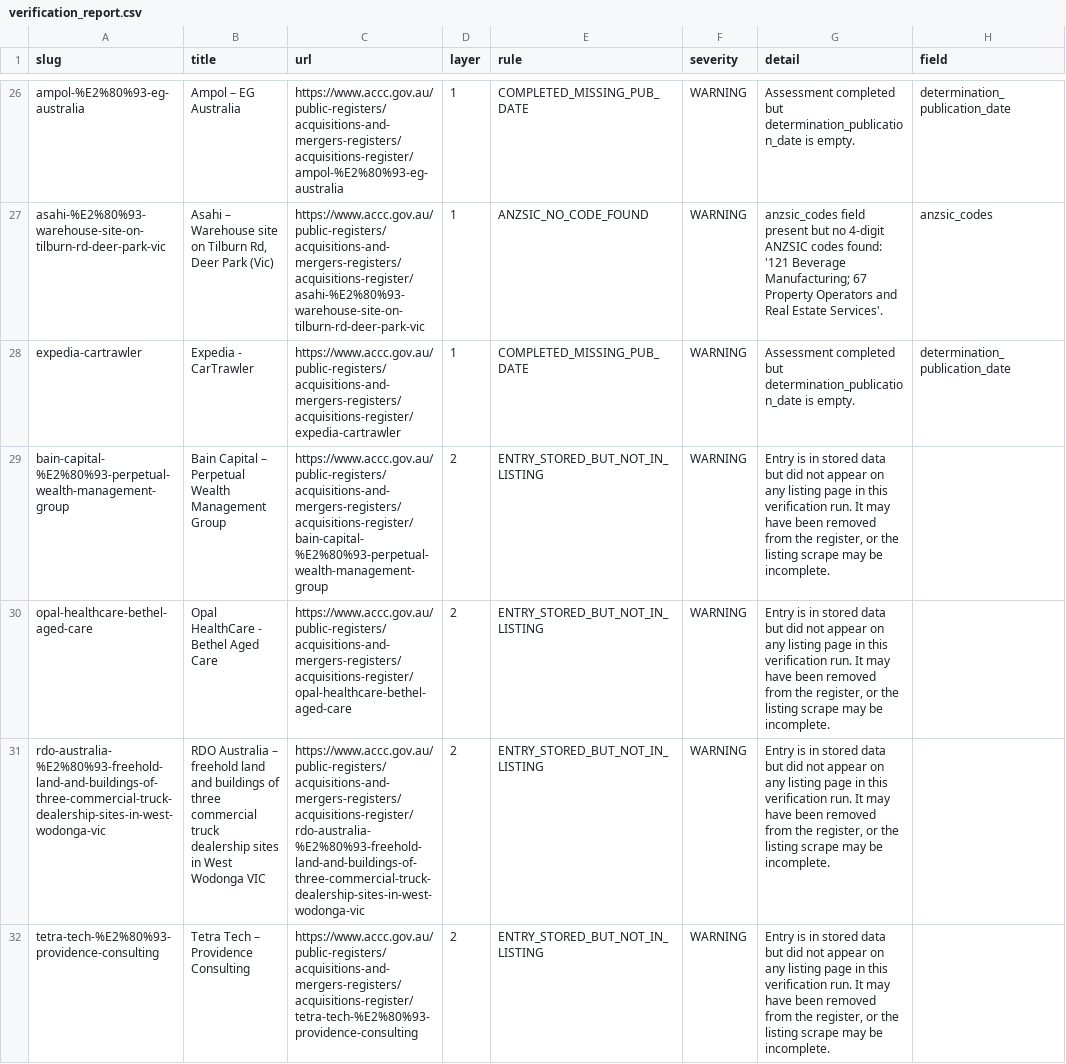
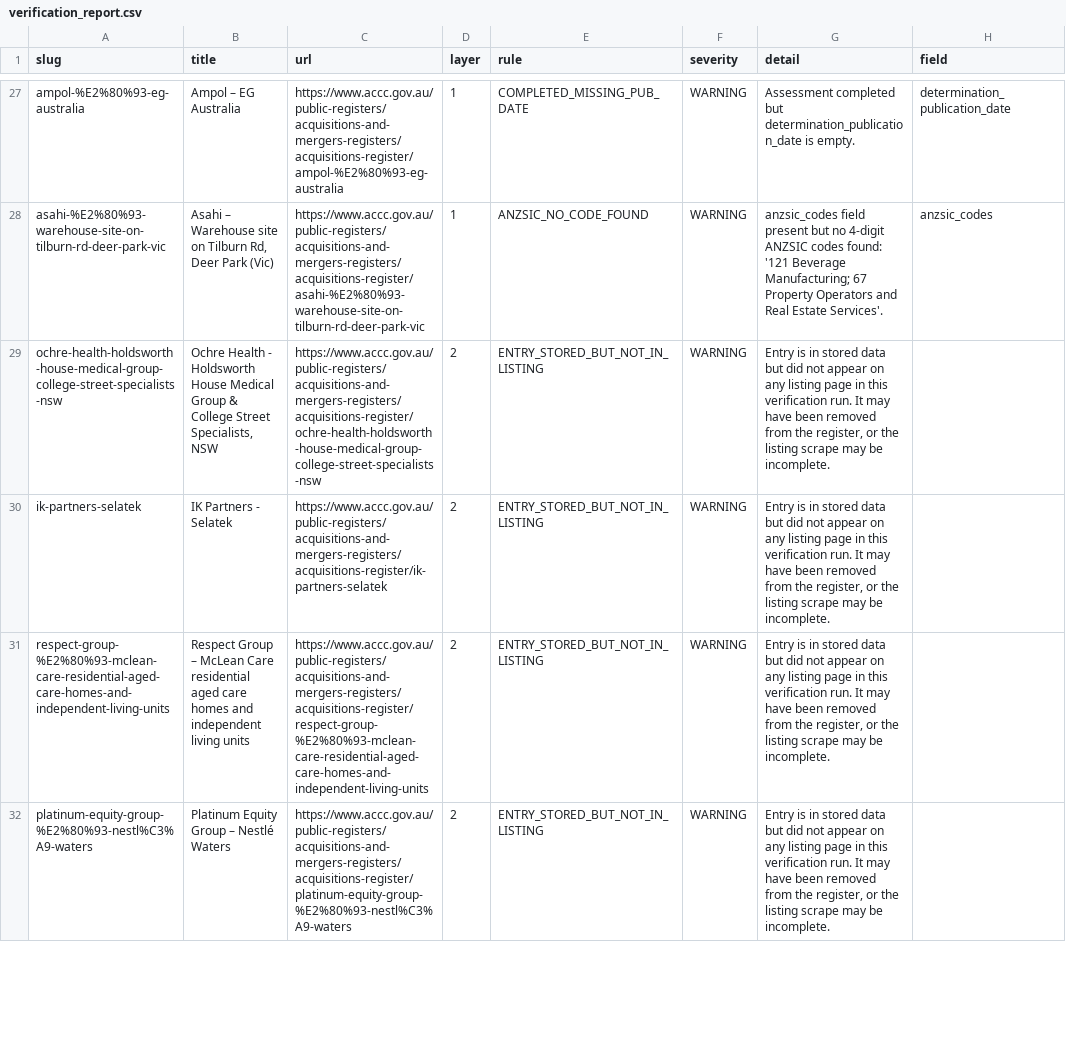
Before and after one commit to Test0112358/notification-check, a CSV file: data/verification_report.csv, drawn as a sheet; only a part is shown, gaps mark what is left out; the diff covers the shown part only; the diff names each change by its address in the sheet, - before the commit and + after, or states it on an @@ line.

```diff
--- a/data/verification_report.csv
+++ b/data/verification_report.csv
@@ row 28 moved to row 12: expedia-cartrawler @@
-A29 (slug): bain-capital-%E2%80%93-perpetual-wealth-management-group
+A29 (slug): ochre-health-holdsworth-house-medical-group-college-street-specialists-nsw
-B29 (title): Bain Capital – Perpetual Wealth Management Group
+B29 (title): Ochre Health - Holdsworth House Medical Group & College Street Specialists, NSW
-C29 (url): https://www.accc.gov.au/public-registers/acquisitions-and-mergers-registers/acquisitions-register/bain-capital-%E2%80%93-perpetual-wealth-management-group
+C29 (url): https://www.accc.gov.au/public-registers/acquisitions-and-mergers-registers/acquisitions-register/ochre-health-holdsworth-house-medical-group-college-street-specialists-nsw
-A30 (slug): opal-healthcare-bethel-aged-care
+A30 (slug): ik-partners-selatek
-B30 (title): Opal HealthCare - Bethel Aged Care
+B30 (title): IK Partners - Selatek
-C30 (url): https://www.accc.gov.au/public-registers/acquisitions-and-mergers-registers/acquisitions-register/opal-healthcare-bethel-aged-care
+C30 (url): https://www.accc.gov.au/public-registers/acquisitions-and-mergers-registers/acquisitions-register/ik-partners-selatek
-A31 (slug): rdo-australia-%E2%80%93-freehold-land-and-buildings-of-three-commercial-truck-dealership-sites-in-west-wodonga-vic
+A31 (slug): respect-group-%E2%80%93-mclean-care-residential-aged-care-homes-and-independent-living-units
-B31 (title): RDO Australia – freehold land and buildings of three commercial truck dealership sites in West Wodonga VIC
+B31 (title): Respect Group – McLean Care residential aged care homes and independent living units
-C31 (url): https://www.accc.gov.au/public-registers/acquisitions-and-mergers-registers/acquisitions-register/rdo-australia-%E2%80%93-freehold-land-and-buildings-of-three-commercial-truck-dealership-sites-in-west-wodonga-vic
+C31 (url): https://www.accc.gov.au/public-registers/acquisitions-and-mergers-registers/acquisitions-register/respect-group-%E2%80%93-mclean-care-residential-aged-care-homes-and-independent-living-units
-A32 (slug): tetra-tech-%E2%80%93-providence-consulting
+A32 (slug): platinum-equity-group-%E2%80%93-nestl%C3%A9-waters
-B32 (title): Tetra Tech – Providence Consulting
+B32 (title): Platinum Equity Group – Nestlé Waters
-C32 (url): https://www.accc.gov.au/public-registers/acquisitions-and-mergers-registers/acquisitions-register/tetra-tech-%E2%80%93-providence-consulting
+C32 (url): https://www.accc.gov.au/public-registers/acquisitions-and-mergers-registers/acquisitions-register/platinum-equity-group-%E2%80%93-nestl%C3%A9-waters
```
Also changed, not shown: 4 removed rows and 3 edited cells elsewhere in this file, 2 other files.
